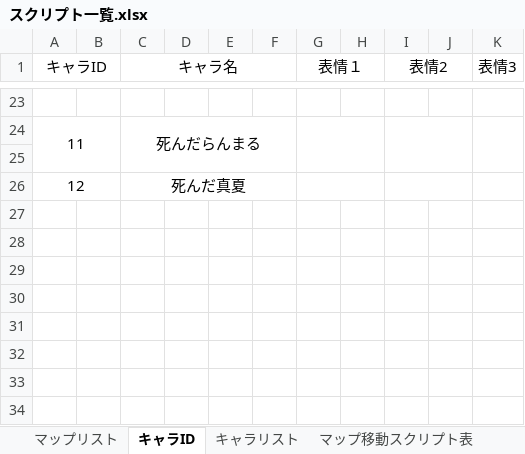
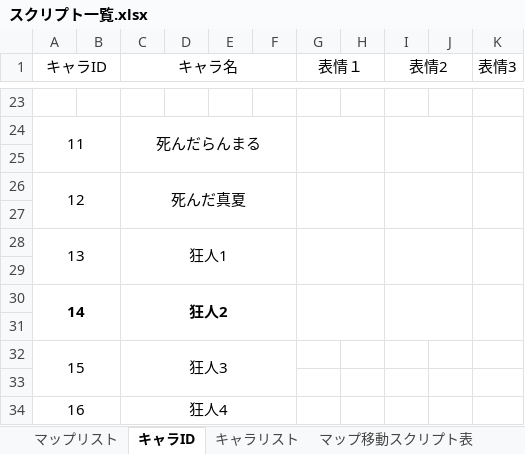
Before and after one commit to the-last-dinner/6chefs-full, an Excel workbook: Resources_original/script/スクリプト一覧.xlsx, sheet キャラID, drawn as a sheet; only a part is shown, gaps mark what is left out; values as stored, in another font and other column widths than the file's, no borders; the diff names each change by its address in the sheet, - before the commit and + after, or states it on an @@ line.

```diff
--- a/Resources_original/script/スクリプト一覧.xlsx (sheet キャラID)
+++ b/Resources_original/script/スクリプト一覧.xlsx (sheet キャラID)
+K26:K27 merged
+row 27: (empty)
+row 28: 13 |  | 狂人1
+row 29: (empty)
+row 30: 14 |  | 狂人2
+row 31: (empty)
+row 32: 15 |  | 狂人3
+row 33: (empty)
+row 34: 16 |  | 狂人4
```
Also changed, not shown: sheet マップ移動スクリプト表, sheet 調べて表示するシステムメッセージ系, sheet イベント系, sheet 当たり判定オブジェクトID, sheet アイテムリスト, sheet キャラリスト, 1 more sheet, other sheet tabs.
